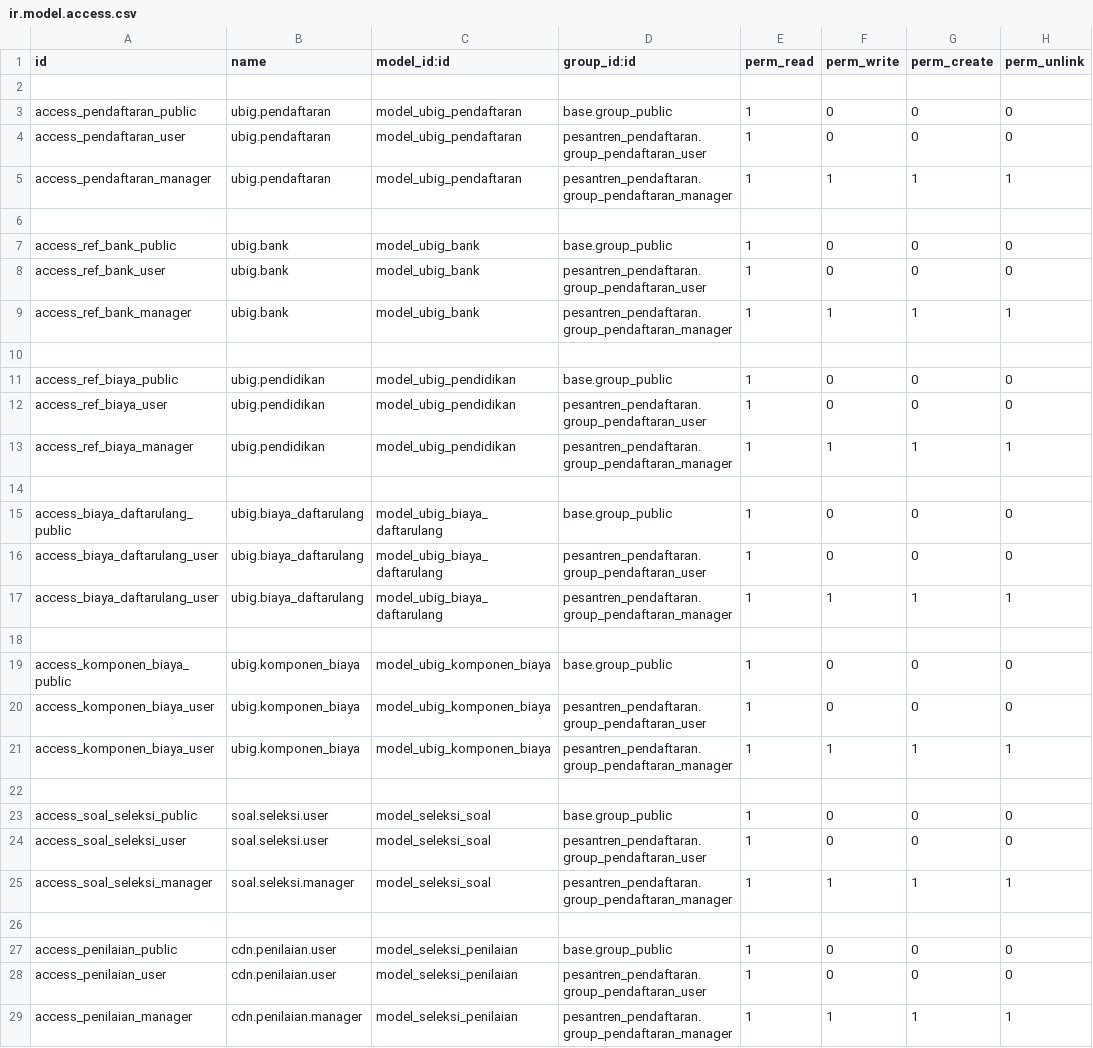
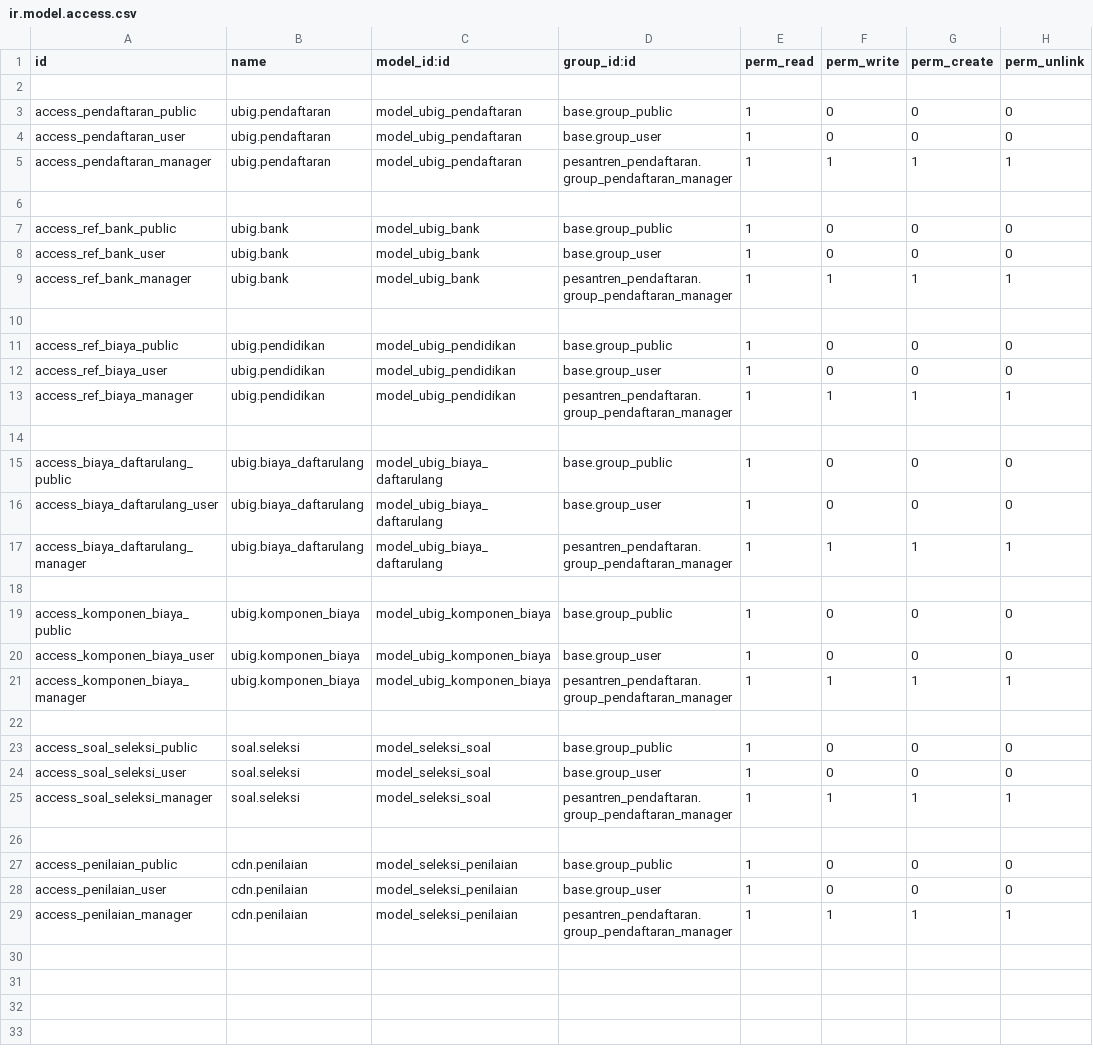
Before and after one commit to WH0-1-N1T-ZeRo/Pesantren, a CSV file: pesantren_pendaftaran/security/ir.model.access.csv, drawn as a sheet.

Commit message:
Pesantren -u PSB,Chatter,Notif

```diff
--- a/pesantren_pendaftaran/security/ir.model.access.csv
+++ b/pesantren_pendaftaran/security/ir.model.access.csv
@@ -3,3 +3,3 @@ id,name,model_id:id,group_id:id,perm_read,perm_write,perm_create,perm_unlink
 access_pendaftaran_public,ubig.pendaftaran,model_ubig_pendaftaran,base.group_public,1,0,0,0
-access_pendaftaran_user,ubig.pendaftaran,model_ubig_pendaftaran,pesantren_pendaftaran.group_pendaftaran_user,1,0,0,0
+access_pendaftaran_user,ubig.pendaftaran,model_ubig_pendaftaran,base.group_user,1,0,0,0
 access_pendaftaran_manager,ubig.pendaftaran,model_ubig_pendaftaran,pesantren_pendaftaran.group_pendaftaran_manager,1,1,1,1
@@ -7,3 +7,3 @@ access_pendaftaran_manager,ubig.pendaftaran,model_ubig_pendaftaran,pesantren_pen
 access_ref_bank_public,ubig.bank,model_ubig_bank,base.group_public,1,0,0,0
-access_ref_bank_user,ubig.bank,model_ubig_bank,pesantren_pendaftaran.group_pendaftaran_user,1,0,0,0
+access_ref_bank_user,ubig.bank,model_ubig_bank,base.group_user,1,0,0,0
 access_ref_bank_manager,ubig.bank,model_ubig_bank,pesantren_pendaftaran.group_pendaftaran_manager,1,1,1,1
@@ -11,3 +11,3 @@ access_ref_bank_manager,ubig.bank,model_ubig_bank,pesantren_pendaftaran.group_pe
 access_ref_biaya_public,ubig.pendidikan,model_ubig_pendidikan,base.group_public,1,0,0,0
-access_ref_biaya_user,ubig.pendidikan,model_ubig_pendidikan,pesantren_pendaftaran.group_pendaftaran_user,1,0,0,0
+access_ref_biaya_user,ubig.pendidikan,model_ubig_pendidikan,base.group_user,1,0,0,0
 access_ref_biaya_manager,ubig.pendidikan,model_ubig_pendidikan,pesantren_pendaftaran.group_pendaftaran_manager,1,1,1,1
@@ -15,15 +15,15 @@ access_ref_biaya_manager,ubig.pendidikan,model_ubig_pendidikan,pesantren_pendaft
 access_biaya_daftarulang_public,ubig.biaya_daftarulang,model_ubig_biaya_daftarulang,base.group_public,1,0,0,0
-access_biaya_daftarulang_user,ubig.biaya_daftarulang,model_ubig_biaya_daftarulang,pesantren_pendaftaran.group_pendaftaran_user,1,0,0,0
-access_biaya_daftarulang_user,ubig.biaya_daftarulang,model_ubig_biaya_daftarulang,pesantren_pendaftaran.group_pendaftaran_manager,1,1,1,1
+access_biaya_daftarulang_user,ubig.biaya_daftarulang,model_ubig_biaya_daftarulang,base.group_user,1,0,0,0
+access_biaya_daftarulang_manager,ubig.biaya_daftarulang,model_ubig_biaya_daftarulang,pesantren_pendaftaran.group_pendaftaran_manager,1,1,1,1
 
 access_komponen_biaya_public,ubig.komponen_biaya,model_ubig_komponen_biaya,base.group_public,1,0,0,0
-access_komponen_biaya_user,ubig.komponen_biaya,model_ubig_komponen_biaya,pesantren_pendaftaran.group_pendaftaran_user,1,0,0,0
-access_komponen_biaya_user,ubig.komponen_biaya,model_ubig_komponen_biaya,pesantren_pendaftaran.group_pendaftaran_manager,1,1,1,1
+access_komponen_biaya_user,ubig.komponen_biaya,model_ubig_komponen_biaya,base.group_user,1,0,0,0
+access_komponen_biaya_manager,ubig.komponen_biaya,model_ubig_komponen_biaya,pesantren_pendaftaran.group_pendaftaran_manager,1,1,1,1
 
-access_soal_seleksi_public,soal.seleksi.user,model_seleksi_soal,base.group_public,1,0,0,0
-access_soal_seleksi_user,soal.seleksi.user,model_seleksi_soal,pesantren_pendaftaran.group_pendaftaran_user,1,0,0,0
-access_soal_seleksi_manager,soal.seleksi.manager,model_seleksi_soal,pesantren_pendaftaran.group_pendaftaran_manager,1,1,1,1
+access_soal_seleksi_public,soal.seleksi,model_seleksi_soal,base.group_public,1,0,0,0
+access_soal_seleksi_user,soal.seleksi,model_seleksi_soal,base.group_user,1,0,0,0
+access_soal_seleksi_manager,soal.seleksi,model_seleksi_soal,pesantren_pendaftaran.group_pendaftaran_manager,1,1,1,1
 
-access_penilaian_public,cdn.penilaian.user,model_seleksi_penilaian,base.group_public,1,0,0,0
-access_penilaian_user,cdn.penilaian.user,model_seleksi_penilaian,pesantren_pendaftaran.group_pendaftaran_user,1,0,0,0
-access_penilaian_manager,cdn.penilaian.manager,model_seleksi_penilaian,pesantren_pendaftaran.group_pendaftaran_manager,1,1,1,1
+access_penilaian_public,cdn.penilaian,model_seleksi_penilaian,base.group_public,1,0,0,0
+access_penilaian_user,cdn.penilaian,model_seleksi_penilaian,base.group_user,1,0,0,0
+access_penilaian_manager,cdn.penilaian,model_seleksi_penilaian,pesantren_pendaftaran.group_pendaftaran_manager,1,1,1,1
```
Also changed, not shown: 14 other files.
